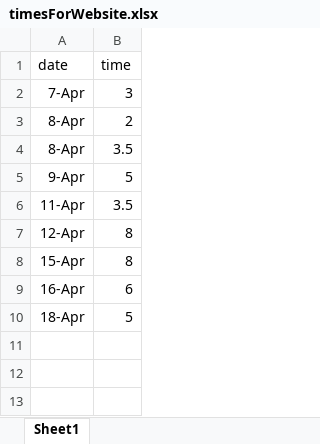
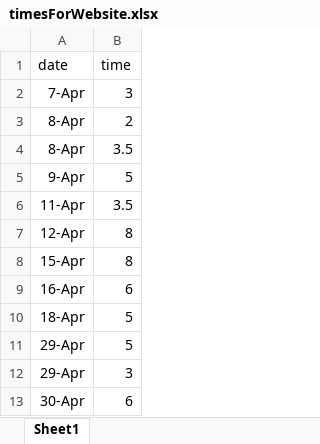
Before and after one commit to carlej/PNPN-Website, an Excel workbook: timesForWebsite.xlsx, sheet Sheet1, drawn as a sheet; values as stored, in another font and other column widths than the file's, no borders; the diff names each change by its address in the sheet, - before the commit and + after, or states it on an @@ line.

```diff
--- a/timesForWebsite.xlsx (sheet Sheet1)
+++ b/timesForWebsite.xlsx (sheet Sheet1)
+row 11: 29-Apr | 5
+row 12: 29-Apr | 3
+row 13: 30-Apr | 6
```
Also changed, not shown: 5 other files.
